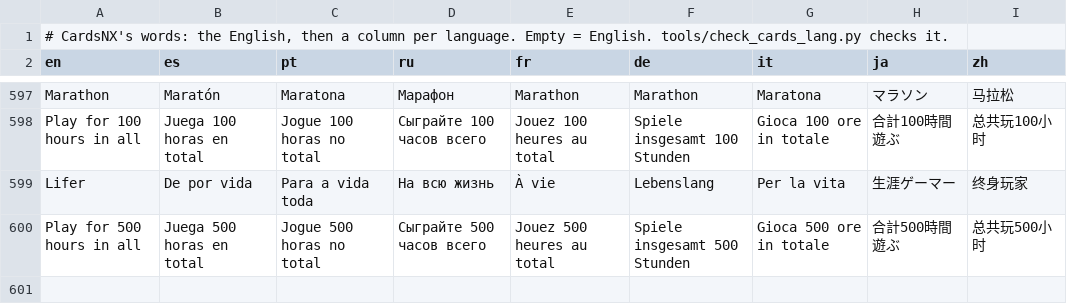
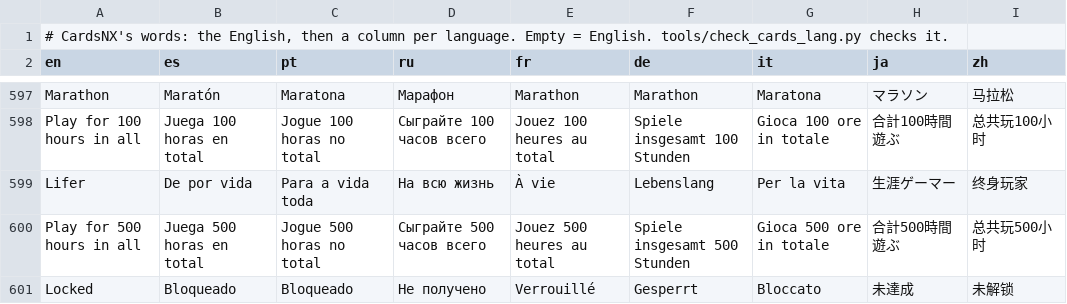
Before and after one commit to ad3333m/homenx, a TSV file: projects/cards/romfs/lang.tsv, drawn as a sheet; only a part is shown, gaps mark what is left out; the diff names each change by its address in the sheet, - before the commit and + after, or states it on an @@ line.

```diff
--- a/projects/cards/romfs/lang.tsv
+++ b/projects/cards/romfs/lang.tsv
+row 601: Locked | Bloqueado | Bloqueado | Не получено | Verrouillé | Gesperrt | Bloccato | 未達成 | 未解锁
```
Also changed, not shown: 9 other files.
